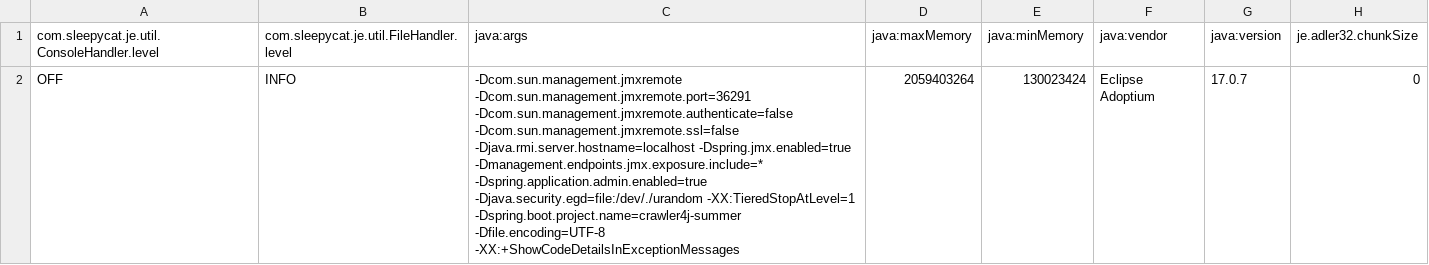
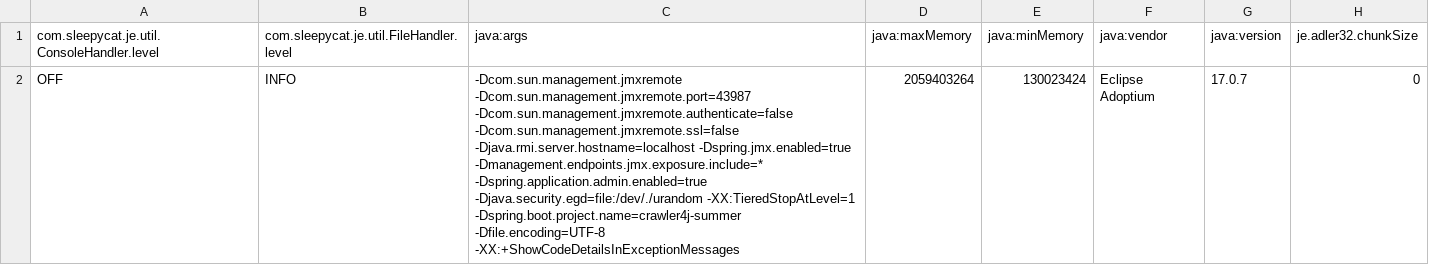
Before and after one commit to emreozakyildiz/kbu-summer-intern, a CSV file: crawler4j-summer/data/frontier/je.config.csv, drawn as a sheet; only a part is shown; the diff names each change by its address in the sheet, - before the commit and + after, or states it on an @@ line.

```diff
--- a/crawler4j-summer/data/frontier/je.config.csv
+++ b/crawler4j-summer/data/frontier/je.config.csv
-C2 (java:args): -Dcom.sun.management.jmxremote -Dcom.sun.management.jmxremote.port=36291 -Dcom.sun.management.jmxremote.authenticate=false -Dcom.sun.management.jmxremote.ssl=false…
+C2 (java:args): -Dcom.sun.management.jmxremote -Dcom.sun.management.jmxremote.port=43987 -Dcom.sun.management.jmxremote.authenticate=false -Dcom.sun.management.jmxremote.ssl=false…
```
Also changed, not shown: 7 other files.
